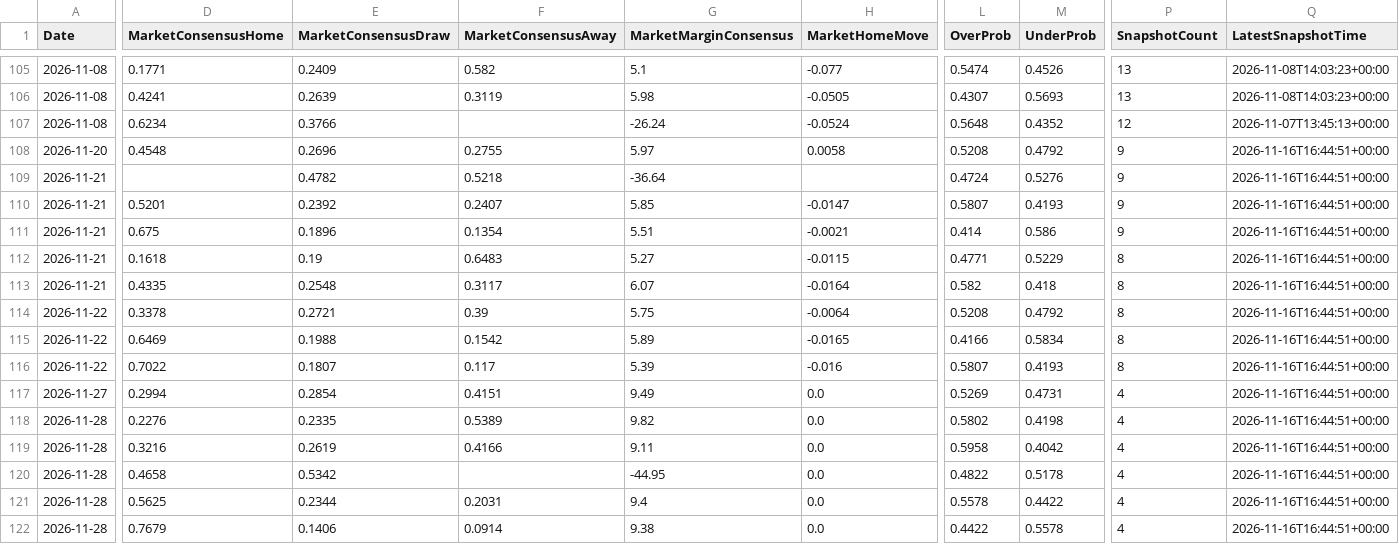
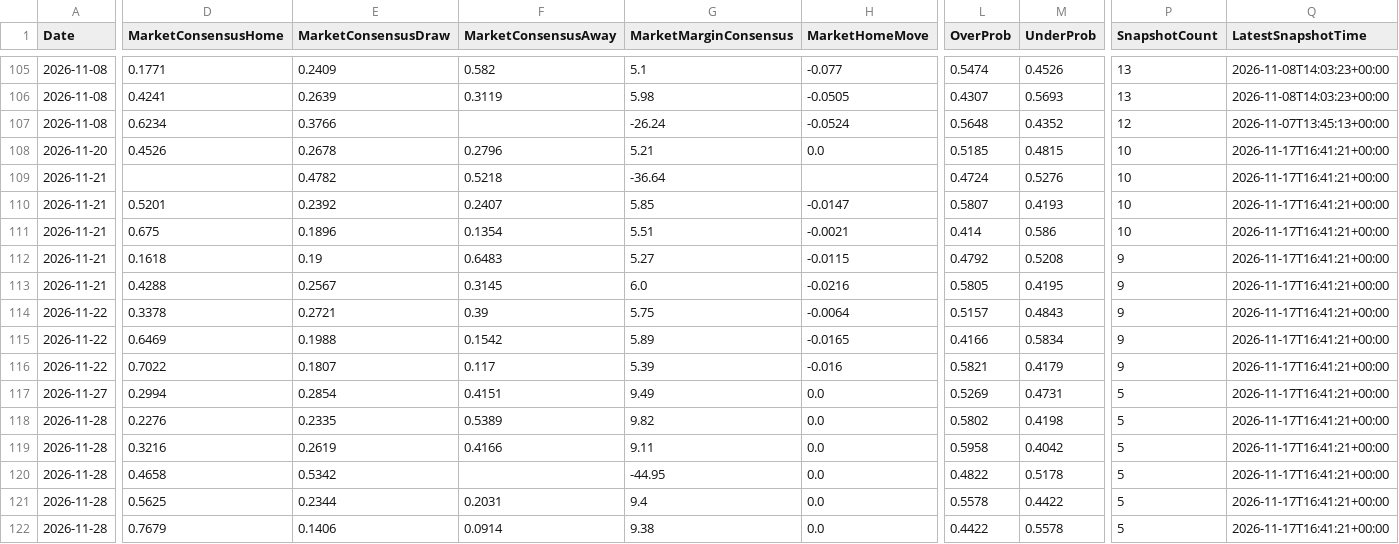
Before and after one commit to gmalbert/ligue-1, a CSV file: data_files/model_features/market_features.csv, drawn as a sheet; only a part is shown, gaps mark what is left out; the diff covers the shown part only; the diff names each change by its address in the sheet, - before the commit and + after, or states it on an @@ line.

```diff
--- a/data_files/model_features/market_features.csv
+++ b/data_files/model_features/market_features.csv
-D108 (MarketConsensusHome): 0.4548
+D108 (MarketConsensusHome): 0.4526
-E108 (MarketConsensusDraw): 0.2696
+E108 (MarketConsensusDraw): 0.2678
-F108 (MarketConsensusAway): 0.2755
+F108 (MarketConsensusAway): 0.2796
-G108 (MarketMarginConsensus): 5.97
+G108 (MarketMarginConsensus): 5.21
-H108 (MarketHomeMove): 0.0058
+H108 (MarketHomeMove): 0.0
-L108 (OverProb): 0.5208
+L108 (OverProb): 0.5185
-M108 (UnderProb): 0.4792
+M108 (UnderProb): 0.4815
-P108:P111 (SnapshotCount): 9
+P108:P111 (SnapshotCount): 10
-Q108:Q122 (LatestSnapshotTime): 2026-11-16T16:44:51+00:00
+Q108:Q122 (LatestSnapshotTime): 2026-11-17T16:41:21+00:00
-L112 (OverProb): 0.4771
+L112 (OverProb): 0.4792
-M112 (UnderProb): 0.5229
+M112 (UnderProb): 0.5208
-P112:P116 (SnapshotCount): 8
+P112:P116 (SnapshotCount): 9
-D113 (MarketConsensusHome): 0.4335
+D113 (MarketConsensusHome): 0.4288
-E113 (MarketConsensusDraw): 0.2548
+E113 (MarketConsensusDraw): 0.2567
-F113 (MarketConsensusAway): 0.3117
+F113 (MarketConsensusAway): 0.3145
-G113 (MarketMarginConsensus): 6.07
+G113 (MarketMarginConsensus): 6.0
-H113 (MarketHomeMove): -0.0164
+H113 (MarketHomeMove): -0.0216
-L113 (OverProb): 0.582
+L113 (OverProb): 0.5805
-M113 (UnderProb): 0.418
+M113 (UnderProb): 0.4195
-L114 (OverProb): 0.5208
+L114 (OverProb): 0.5157
-M114 (UnderProb): 0.4792
+M114 (UnderProb): 0.4843
-L116 (OverProb): 0.5807
+L116 (OverProb): 0.5821
-M116 (UnderProb): 0.4193
+M116 (UnderProb): 0.4179
-P117:P122 (SnapshotCount): 4
+P117:P122 (SnapshotCount): 5
```
Also changed, not shown: 19 edited cells elsewhere in this file, data_files/predictions_log.csv, data_files/raw/copa_fixtures.csv, 12 other files.
